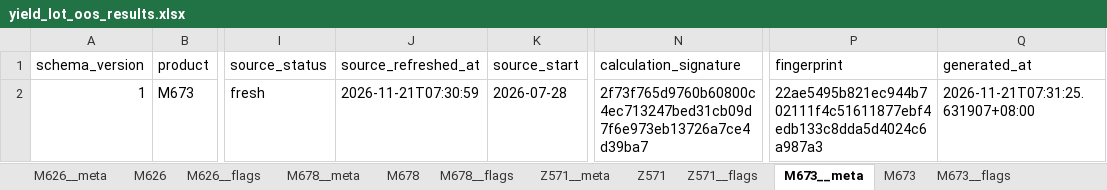
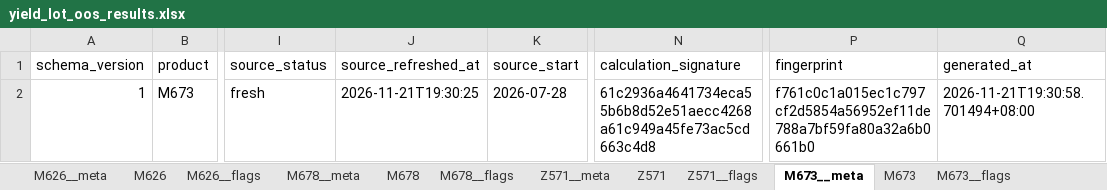
Before and after one commit to wzygio/vivo-project, an Excel workbook: resources/yield_domain/sheet_lot/yield_lot_oos_results.xlsx, sheet M673__meta, drawn as a sheet; only a part is shown, gaps mark what is left out; values as stored, in another font and other column widths than the file's, no borders; the diff names each change by its address in the sheet, - before the commit and + after, or states it on an @@ line.

```diff
--- a/resources/yield_domain/sheet_lot/yield_lot_oos_results.xlsx (sheet M673__meta)
+++ b/resources/yield_domain/sheet_lot/yield_lot_oos_results.xlsx (sheet M673__meta)
-J2 (source_refreshed_at): 2026-11-21T07:30:59
+J2 (source_refreshed_at): 2026-11-21T19:30:25
-N2 (calculation_signature): 2f73f765d9760b60800c4ec713247bed31cb09d7f6e973eb13726a7ce4d39ba7
+N2 (calculation_signature): 61c2936a4641734eca55b6b8d52e51aecc4268a61c949a45fe73ac5cd663c4d8
-P2 (fingerprint): 22ae5495b821ec944b702111f4c51611877ebf4edb133c8dda5d4024c6a987a3
+P2 (fingerprint): f761c0c1a015ec1c797cf2d5854a56952ef11de788a7bf59fa80a32a6b0661b0
-Q2 (generated_at): 2026-11-21T07:31:25.631907+08:00
+Q2 (generated_at): 2026-11-21T19:30:58.701494+08:00
```
Also changed, not shown: sheet M626__meta, sheet M678__meta, sheet Z571__meta, sheet Z517__meta, sheet Z553__meta, sheet Z576__meta, resources/inline_domain/aoi_tt/aoi_tt_trend_alerts.xlsx, resources/inline_domain/spc/spc_cpk_cpm_decoration.xlsx, 44 other files.
